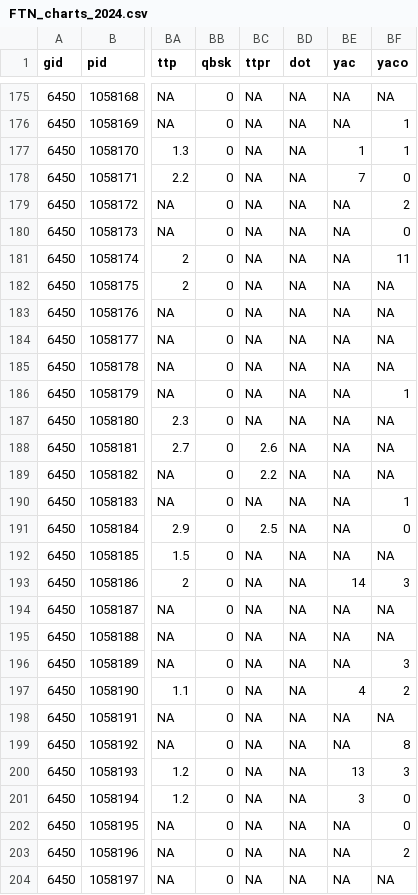
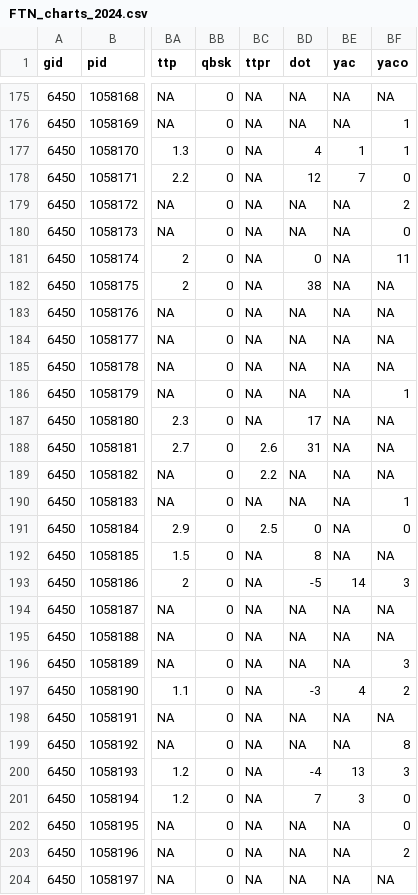
Before and after one commit to Doug-Analytics/Weekly-Shiny-App, a CSV file: FTN_charts_2024.csv, drawn as a sheet; only a part is shown, gaps mark what is left out; the diff covers the shown part only; the diff names each change by its address in the sheet, - before the commit and + after, or states it on an @@ line.

```diff
--- a/FTN_charts_2024.csv
+++ b/FTN_charts_2024.csv
-BD177 (dot): NA
+BD177 (dot): 4
-BD178 (dot): NA
+BD178 (dot): 12
-BD181 (dot): NA
+BD181 (dot): 0
-BD182 (dot): NA
+BD182 (dot): 38
-BD187 (dot): NA
+BD187 (dot): 17
-BD188 (dot): NA
+BD188 (dot): 31
-BD191 (dot): NA
+BD191 (dot): 0
-BD192 (dot): NA
+BD192 (dot): 8
-BD193 (dot): NA
+BD193 (dot): -5
-BD197 (dot): NA
+BD197 (dot): -3
-BD200 (dot): NA
+BD200 (dot): -4
-BD201 (dot): NA
+BD201 (dot): 7
```
Also changed, not shown: 64 edited cells elsewhere in this file, FTN_plays_2024.csv.
